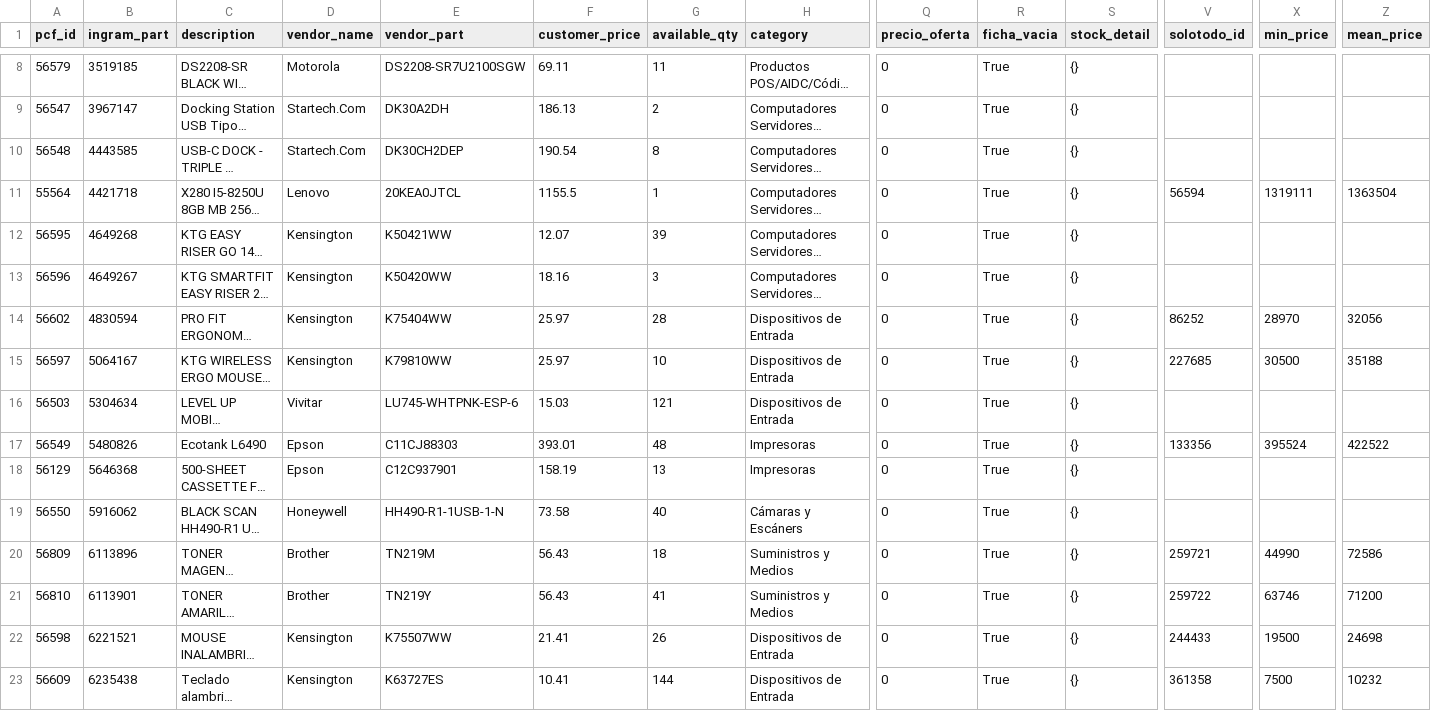
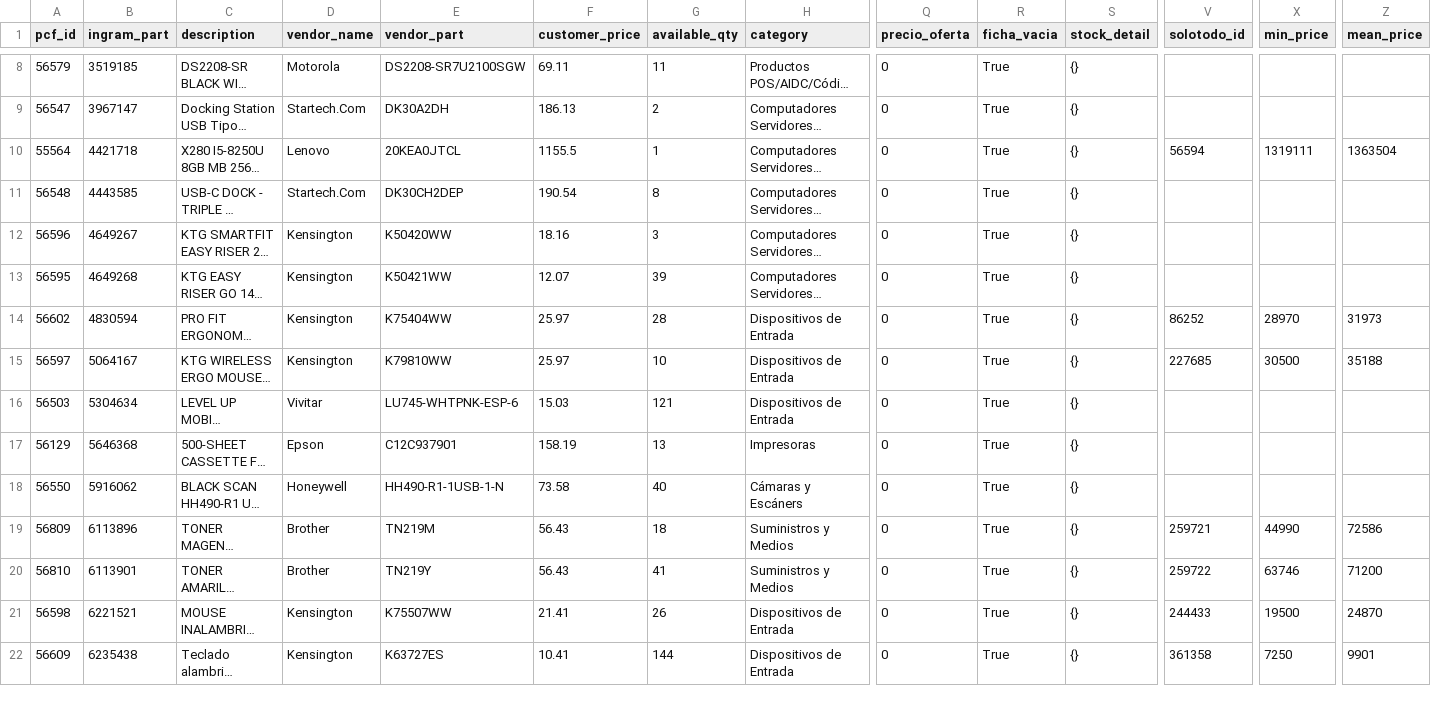
Before and after one commit to aincatoni/pcfactory-monitor-mayoristas, a CSV file: mayorista-missing_ficha.csv, drawn as a sheet; only a part is shown, gaps mark what is left out; long unchanged cells end in …; removed rows and columns are numbered as before the commit, all else as after; rows hold the shown columns only; the diff covers the shown part only; the diff names each change by its address in the sheet, - before the commit and + after, or states it on an @@ line.

```diff
--- a/mayorista-missing_ficha.csv
+++ b/mayorista-missing_ficha.csv
@@ row 11 moved to row 10: 55564 @@
@@ row 13 moved to row 12: 56596 @@
-Z14 (mean_price): 32056
+Z14 (mean_price): 31973
-row 17: 56549 | 5480826 | Ecotank L6490 | Epson | C11CJ88303 | 393.01 | 48 | Impresoras | 0 | True | {} | 133356 | 395524 | 422522
-Z21 (mean_price): 24698
+Z21 (mean_price): 24870
-X22 (min_price): 7500
+X22 (min_price): 7250
-Z22 (mean_price): 10232
+Z22 (mean_price): 9901
```
Also changed, not shown: 2 added rows, 5 removed rows, 4 moved rows and 1 edited cell elsewhere in this file, intcomex-publish_ready.csv, intcomex-shared_published.csv, 14 other files.
